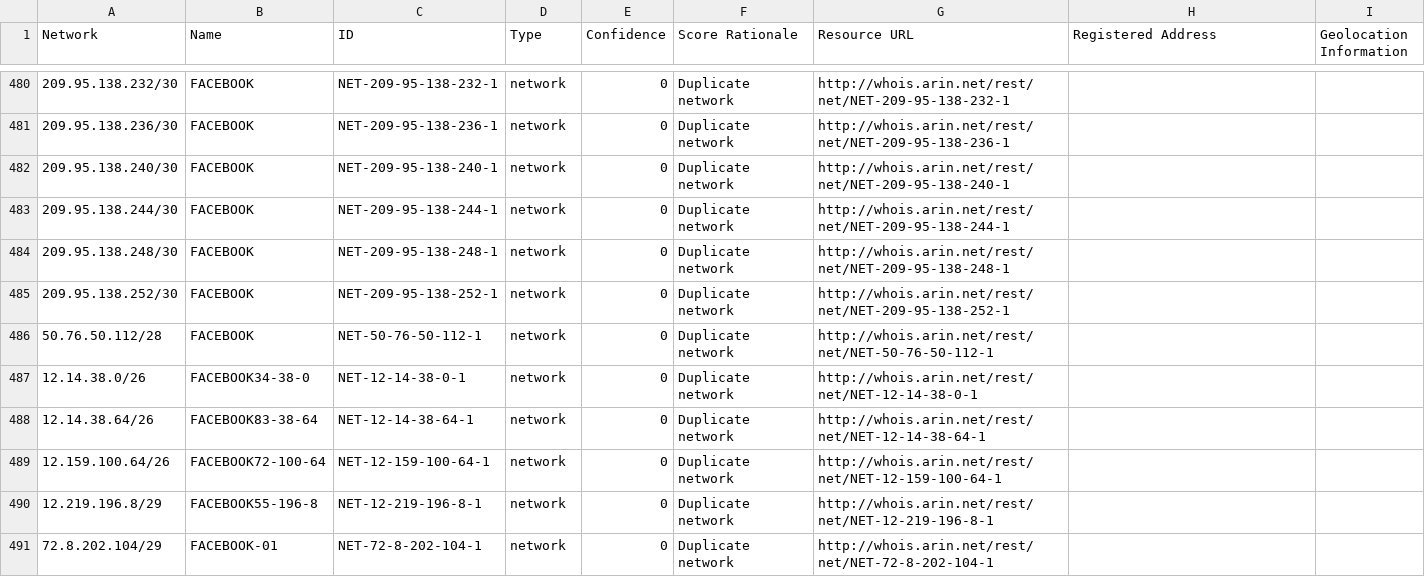
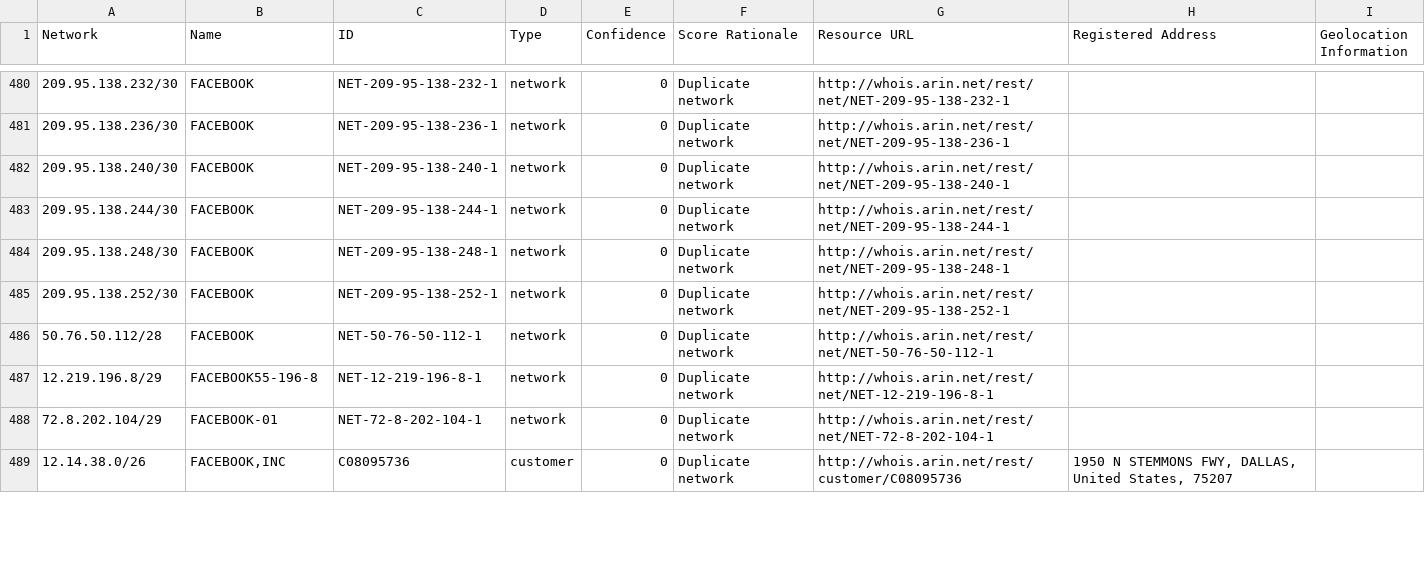
Before and after one commit to venkataramanab/NetblockTool, a CSV file: data/Facebook.csv, drawn as a sheet; only a part is shown, gaps mark what is left out; the diff covers the shown part only.

```diff
--- a/data/Facebook.csv
+++ b/data/Facebook.csv
@@ -486,6 +486,4 @@ Network,Name,ID,Type,Confidence,Score Rationale,Resource URL,Registered Address,
 50.76.50.112/28,FACEBOOK,NET-50-76-50-112-1,network,0,Duplicate network,http://whois.arin.net/rest/net/NET-50-76-50-112-1,,
-12.14.38.0/26,FACEBOOK34-38-0,NET-12-14-38-0-1,network,0,Duplicate network,http://whois.arin.net/rest/net/NET-12-14-38-0-1,,
-12.14.38.64/26,FACEBOOK83-38-64,NET-12-14-38-64-1,network,0,Duplicate network,http://whois.arin.net/rest/net/NET-12-14-38-64-1,,
-12.159.100.64/26,FACEBOOK72-100-64,NET-12-159-100-64-1,network,0,Duplicate network,http://whois.arin.net/rest/net/NET-12-159-100-64-1,,
 12.219.196.8/29,FACEBOOK55-196-8,NET-12-219-196-8-1,network,0,Duplicate network,http://whois.arin.net/rest/net/NET-12-219-196-8-1,,
 72.8.202.104/29,FACEBOOK-01,NET-72-8-202-104-1,network,0,Duplicate network,http://whois.arin.net/rest/net/NET-72-8-202-104-1,,
+12.14.38.0/26,"FACEBOOK,INC",C08095736,customer,0,Duplicate network,http://whois.arin.net/rest/customer/C08095736,"1950 N STEMMONS FWY, DALLAS, United States, 75207",
```
Also changed, not shown: 5 added rows, 3 removed rows and 2 moved rows elsewhere in this file, data/Google.csv, data/Microsoft.csv.
